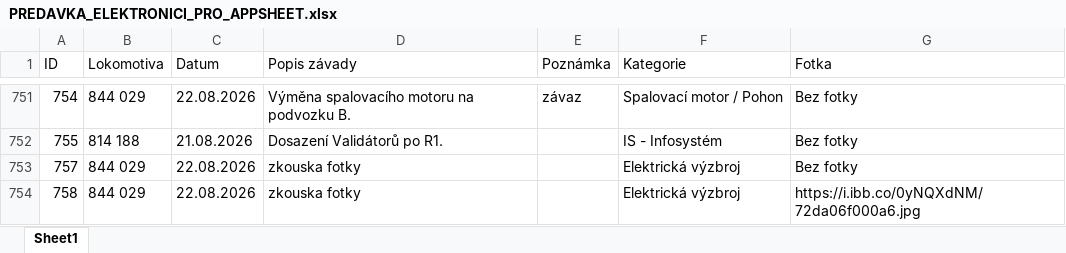
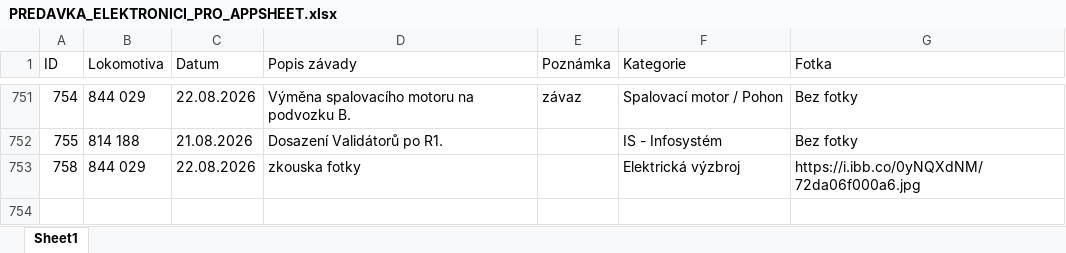
Before and after one commit to truckcsgofan-P5/evidence-zavad, an Excel workbook: PREDAVKA_ELEKTRONICI_PRO_APPSHEET.xlsx, sheet Sheet1, drawn as a sheet; only a part is shown, gaps mark what is left out; values as stored, in another font and other column widths than the file's, no borders; the diff names each change by its address in the sheet, - before the commit and + after, or states it on an @@ line.

Commit message:
Smazána závada ID 757 (autor: Radek)

```diff
--- a/PREDAVKA_ELEKTRONICI_PRO_APPSHEET.xlsx (sheet Sheet1)
+++ b/PREDAVKA_ELEKTRONICI_PRO_APPSHEET.xlsx (sheet Sheet1)
-row 753: 757 | 844 029 | 22.08.2026 | zkouska fotky |  | Elektrická výzbroj | Bez fotky
```
